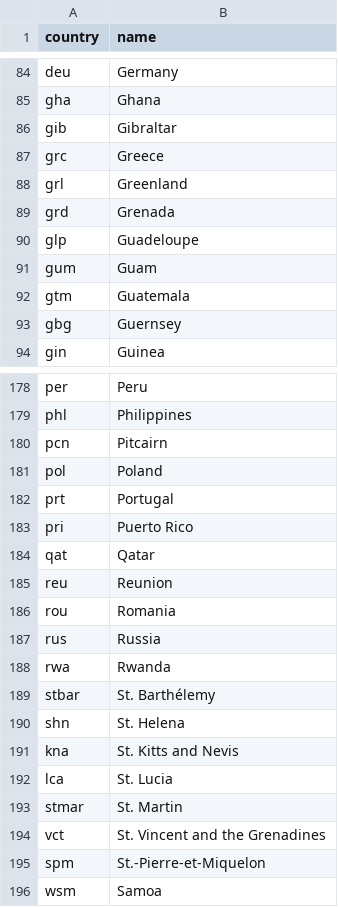
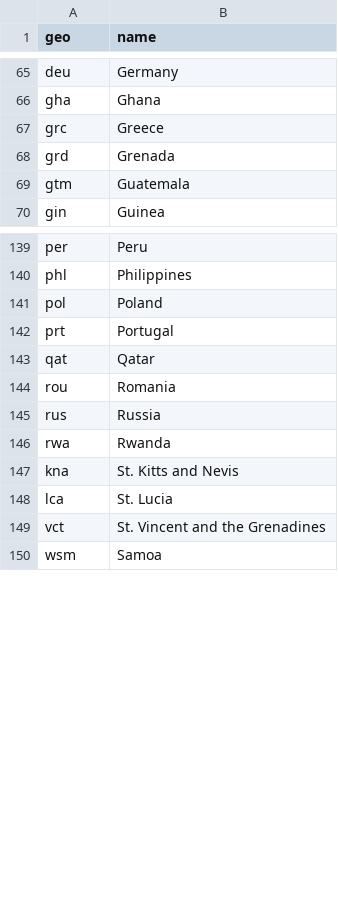
Before and after one commit to open-numbers/ddf--gapminder--child_mortality, a CSV file: ddf--entities--geo.csv (was ddf--entities--geo--country.csv), drawn as a sheet; only a part is shown, gaps mark what is left out; the diff covers the shown part only.

```diff
--- a/ddf--entities--geo--country.csv
+++ b/ddf--entities--geo.csv
@@ -1 +1 @@
-country,name
+geo,name
@@ -85,10 +66,5 @@ deu,Germany
 gha,Ghana
-gib,Gibraltar
 grc,Greece
-grl,Greenland
 grd,Grenada
-glp,Guadeloupe
-gum,Guam
 gtm,Guatemala
-gbg,Guernsey
 gin,Guinea
@@ -180,8 +140,5 @@ per,Peru
 phl,Philippines
-pcn,Pitcairn
 pol,Poland
 prt,Portugal
-pri,Puerto Rico
 qat,Qatar
-reu,Reunion
 rou,Romania
@@ -189,9 +146,5 @@ rus,Russia
 rwa,Rwanda
-stbar,St. Barthélemy
-shn,St. Helena
 kna,St. Kitts and Nevis
 lca,St. Lucia
-stmar,St. Martin
 vct,St. Vincent and the Grenadines
-spm,St.-Pierre-et-Miquelon
 wsm,Samoa
```
Also changed, not shown: 66 removed rows and 2 moved rows elsewhere in this file, 7 other files.
